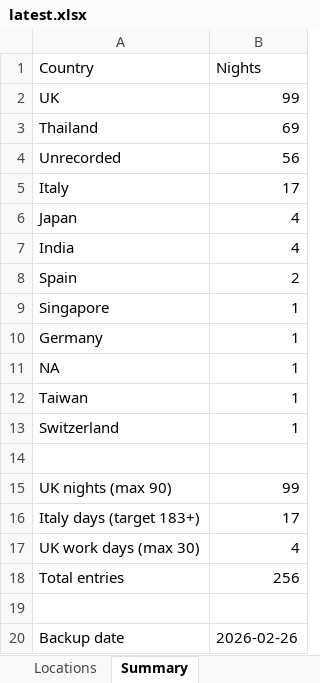
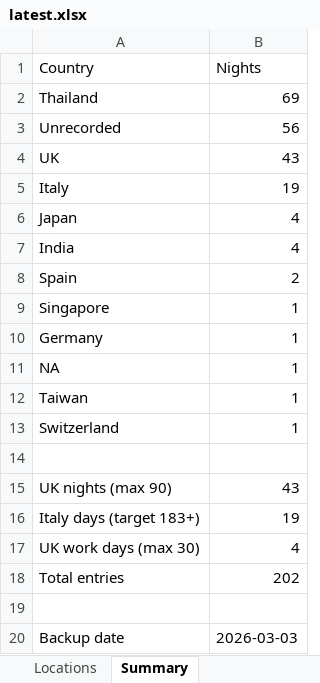
Before and after one commit to stevebrazier-hub/midnight-tracker, an Excel workbook: backups/latest.xlsx, sheet Summary, drawn as a sheet; values as stored, in another font and other column widths than the file's, no borders; removed rows and columns are numbered as before the commit, all else as after; the diff names each change by its address in the sheet, - before the commit and + after, or states it on an @@ line.

```diff
--- a/backups/latest.xlsx (sheet Summary)
+++ b/backups/latest.xlsx (sheet Summary)
-row 2: UK | 99
+row 4: UK | 43
-B5 (Nights): 17
+B5 (Nights): 19
-B15 (Nights): 99
+B15 (Nights): 43
-B16 (Nights): 17
+B16 (Nights): 19
-B18 (Nights): 256
+B18 (Nights): 202
-B20 (Nights): 2026-02-26
+B20 (Nights): 2026-03-03
```
Also changed, not shown: sheet Locations, 2 other files.
